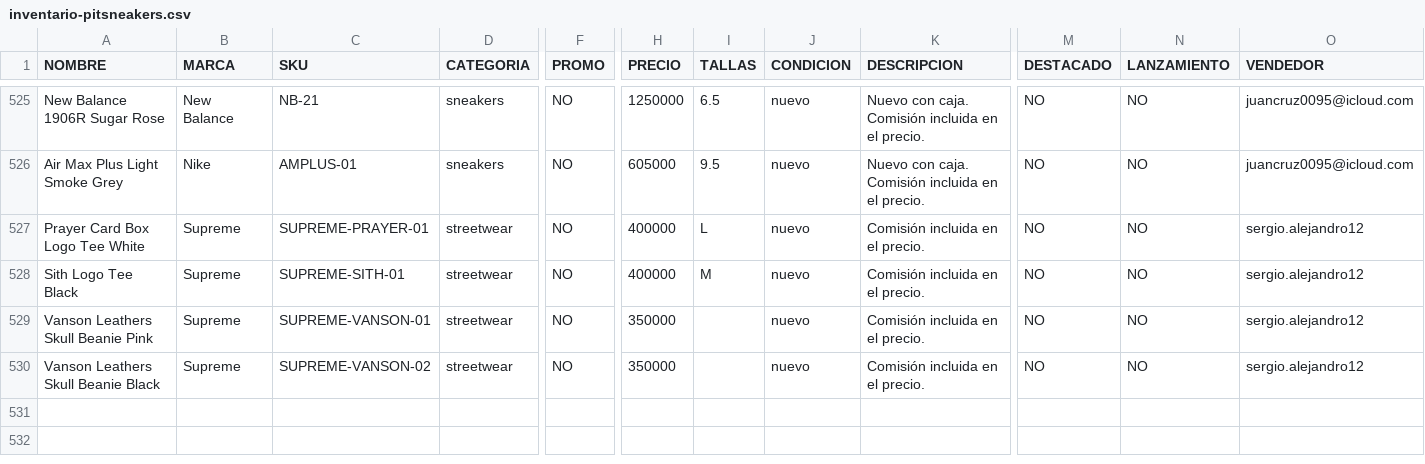
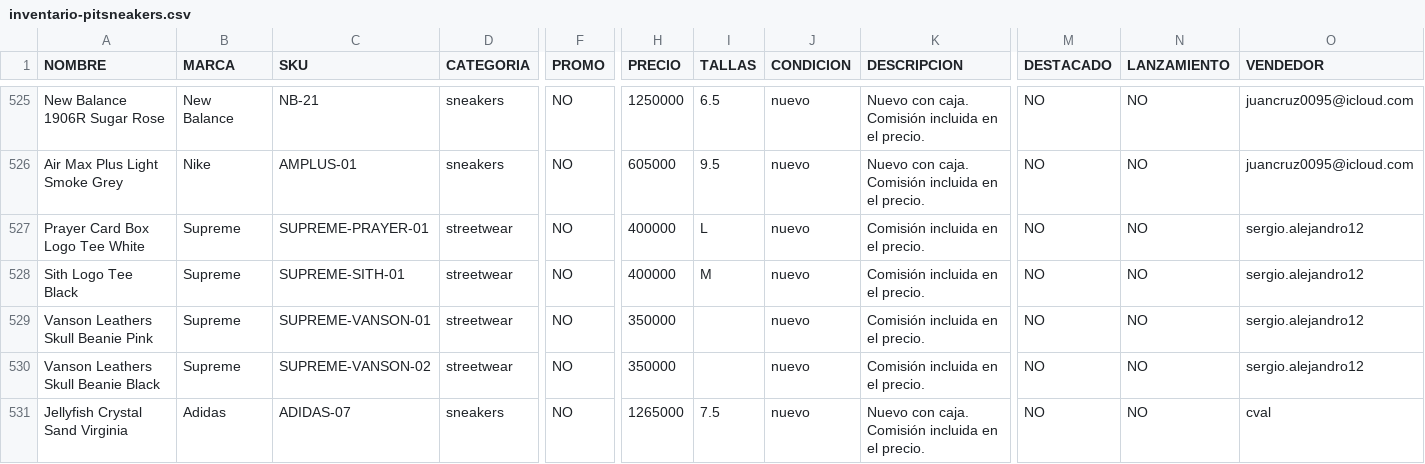
Before and after one commit to pitzsneakerscol-ui/pitsneakers-web, a CSV file: docs/inventario-pitsneakers.csv, drawn as a sheet; only a part is shown, gaps mark what is left out; rows hold the shown columns only; the diff names each change by its address in the sheet, - before the commit and + after, or states it on an @@ line.

```diff
--- a/docs/inventario-pitsneakers.csv
+++ b/docs/inventario-pitsneakers.csv
+row 531: Jellyfish Crystal Sand Virginia | Adidas | ADIDAS-07 | sneakers | NO | 1265000 | 7.5 | nuevo | Nuevo con caja. Comisión incluida en el precio. | NO | NO | cval
```
Also changed, not shown: 1 other file.
